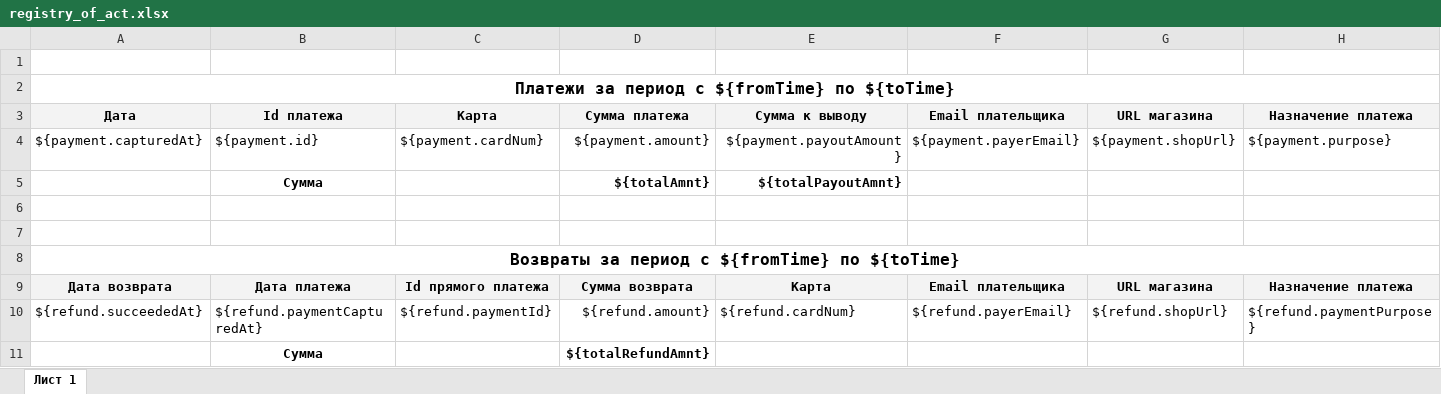
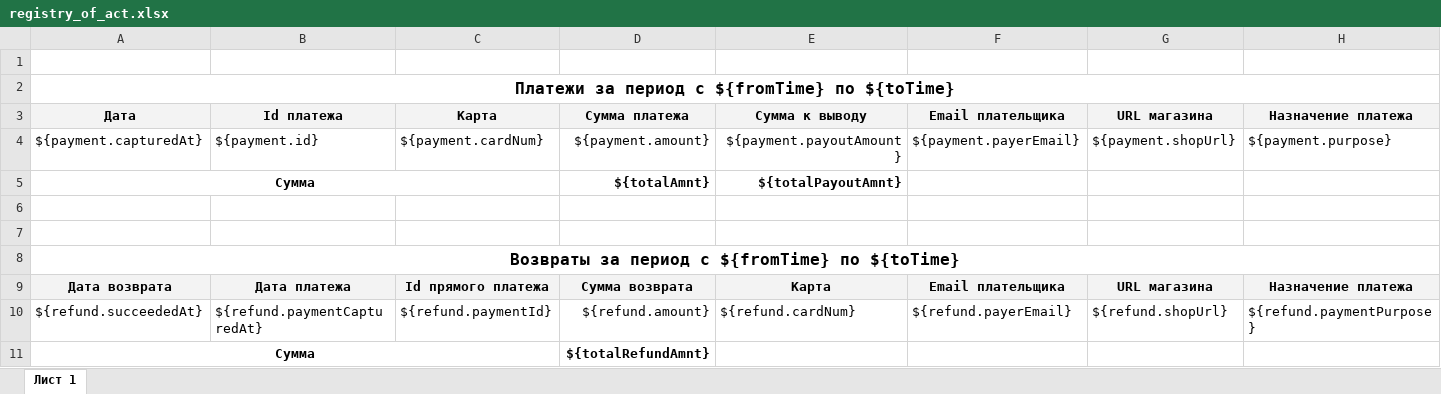
Before and after one commit to rbkmoney/reporter, an Excel workbook: src/main/resources/templates/registry_of_act.xlsx, sheet Лист 1, drawn as a sheet; values as stored, in another font and other column widths than the file's, no borders; charts and pictures not drawn; removed rows and columns are numbered as before the commit, all else as after; the diff names each change by its address in the sheet, - before the commit and + after, or states it on an @@ line.

Commit message:
Added bold border

```diff
--- a/src/main/resources/templates/registry_of_act.xlsx (sheet Лист 1)
+++ b/src/main/resources/templates/registry_of_act.xlsx (sheet Лист 1)
-A5: (empty)
+A5: Сумма
+A5:C5 merged
-B5: Сумма
+B5: (empty)
-row 11:  | Сумма |  | ${totalRefundAmnt}
+row 11: Сумма |  |  | ${totalRefundAmnt}
```
Also changed, not shown: charts or pictures.
